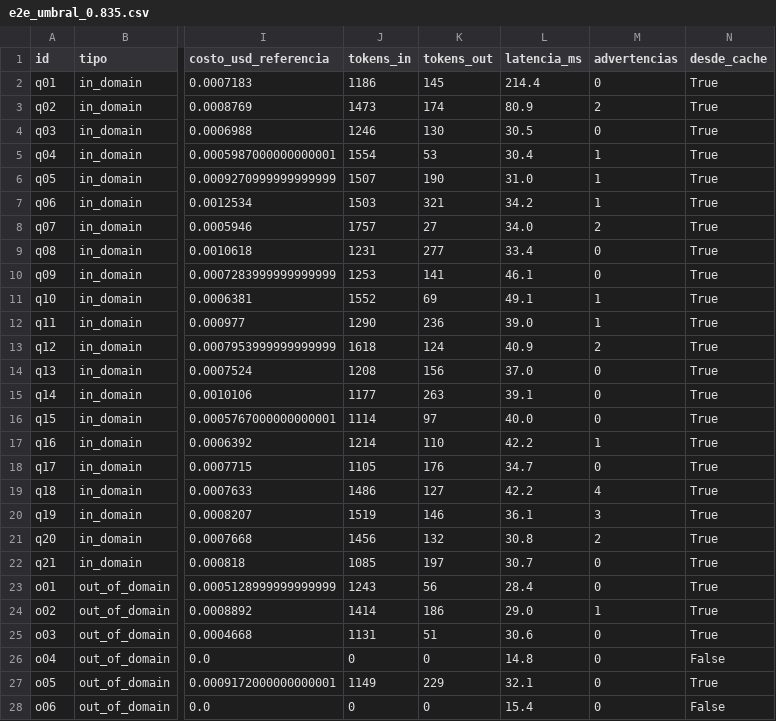
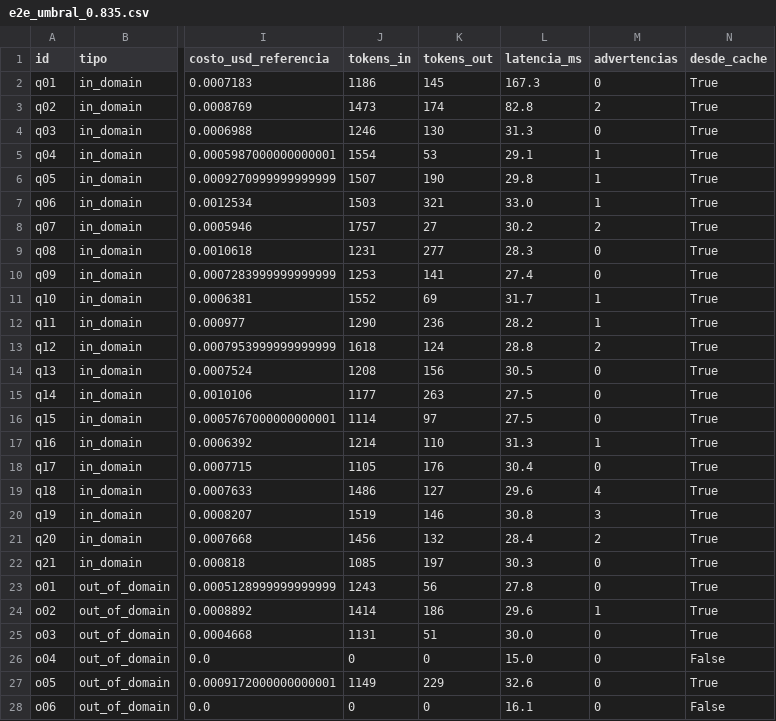
Before and after one commit to RenataZuta/Homework, a CSV file: tarea1/eval/results/e2e_umbral_0.835.csv, drawn as a sheet; only a part is shown, gaps mark what is left out; the diff names each change by its address in the sheet, - before the commit and + after, or states it on an @@ line.

```diff
--- a/tarea1/eval/results/e2e_umbral_0.835.csv
+++ b/tarea1/eval/results/e2e_umbral_0.835.csv
-L2 (latencia_ms): 214.4
+L2 (latencia_ms): 167.3
-L3 (latencia_ms): 80.9
+L3 (latencia_ms): 82.8
-L4 (latencia_ms): 30.5
+L4 (latencia_ms): 31.3
-L5 (latencia_ms): 30.4
+L5 (latencia_ms): 29.1
-L6 (latencia_ms): 31.0
+L6 (latencia_ms): 29.8
-L7 (latencia_ms): 34.2
+L7 (latencia_ms): 33.0
-L8 (latencia_ms): 34.0
+L8 (latencia_ms): 30.2
-L9 (latencia_ms): 33.4
+L9 (latencia_ms): 28.3
-L10 (latencia_ms): 46.1
+L10 (latencia_ms): 27.4
-L11 (latencia_ms): 49.1
+L11 (latencia_ms): 31.7
-L12 (latencia_ms): 39.0
+L12 (latencia_ms): 28.2
-L13 (latencia_ms): 40.9
+L13 (latencia_ms): 28.8
-L14 (latencia_ms): 37.0
+L14 (latencia_ms): 30.5
-L15 (latencia_ms): 39.1
+L15 (latencia_ms): 27.5
-L16 (latencia_ms): 40.0
+L16 (latencia_ms): 27.5
-L17 (latencia_ms): 42.2
+L17 (latencia_ms): 31.3
-L18 (latencia_ms): 34.7
+L18 (latencia_ms): 30.4
-L19 (latencia_ms): 42.2
+L19 (latencia_ms): 29.6
-L20 (latencia_ms): 36.1
+L20 (latencia_ms): 30.8
-L21 (latencia_ms): 30.8
+L21 (latencia_ms): 28.4
-L22 (latencia_ms): 30.7
+L22 (latencia_ms): 30.3
-L23 (latencia_ms): 28.4
+L23 (latencia_ms): 27.8
-L24 (latencia_ms): 29.0
+L24 (latencia_ms): 29.6
-L25 (latencia_ms): 30.6
+L25 (latencia_ms): 30.0
-L26 (latencia_ms): 14.8
+L26 (latencia_ms): 15.0
-L27 (latencia_ms): 32.1
+L27 (latencia_ms): 32.6
-L28 (latencia_ms): 15.4
+L28 (latencia_ms): 16.1
```
Also changed, not shown: tarea1/eval/results/e2e_umbral_0.000.csv, tarea1/eval/results/e2e_umbral_0.865.csv, 29 other files.
